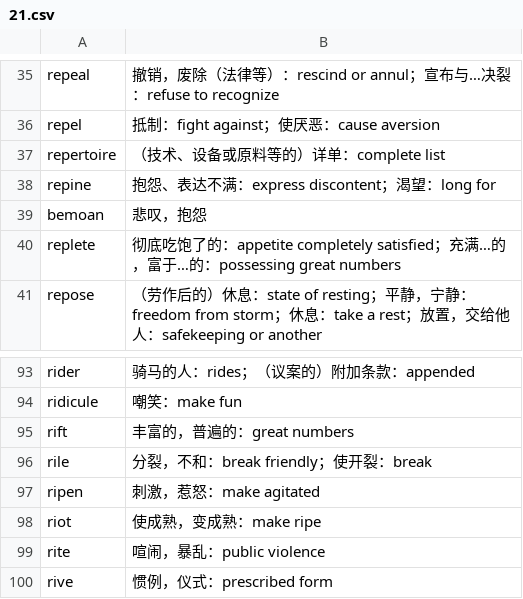
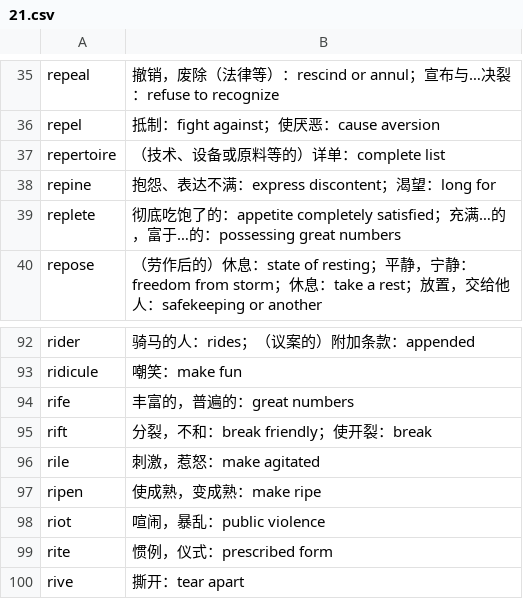
Before and after one commit to fossilet/yaoniming3k, a CSV file: 21.csv, drawn as a sheet; only a part is shown, gaps mark what is left out.

Commit message:
修复排乱的释义。

```diff
--- a/21.csv
+++ b/21.csv
@@ -38,3 +38,2 @@ repertoire	（技术、设备或原料等的）详单：complete list
 repine	抱怨、表达不满：express discontent；渴望：long for
-bemoan	悲叹，抱怨
 replete	彻底吃饱了的：appetite completely satisfied；充满…的，富于…的：possessing great numbers
@@ -94,7 +93,8 @@ rider	骑马的人：rides；（议案的）附加条款：appended
 ridicule	嘲笑：make fun
-rift	丰富的，普遍的：great numbers
-rile	分裂，不和：break friendly；使开裂：break
-ripen	刺激，惹怒：make agitated
-riot	使成熟，变成熟：make ripe
-rite	喧闹，暴乱：public violence
-rive	惯例，仪式：prescribed form
+rife	丰富的，普遍的：great numbers
+rift	分裂，不和：break friendly；使开裂：break
+rile	刺激，惹怒：make agitated
+ripen	使成熟，变成熟：make ripe
+riot	喧闹，暴乱：public violence
+rite	惯例，仪式：prescribed form
+rive	撕开：tear apart
```
